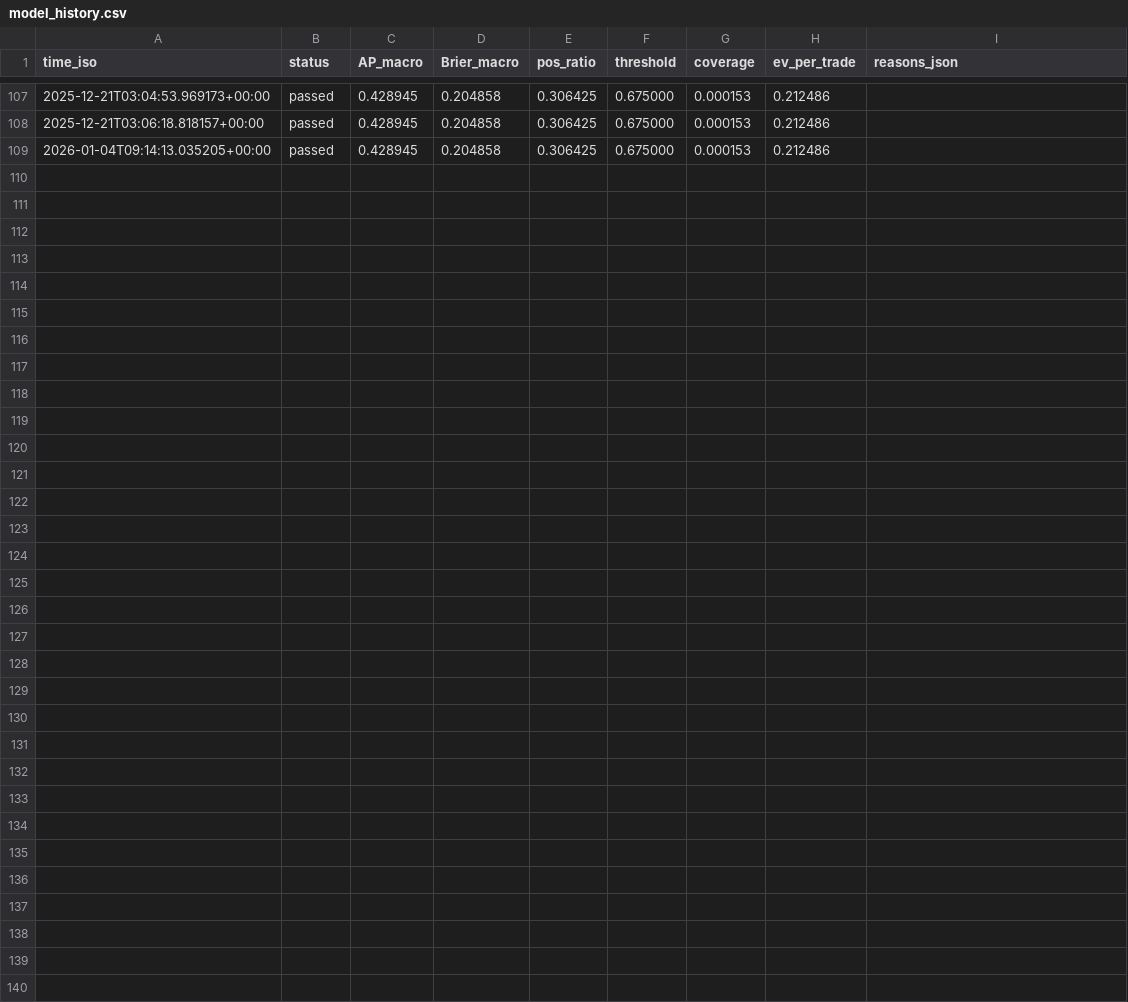
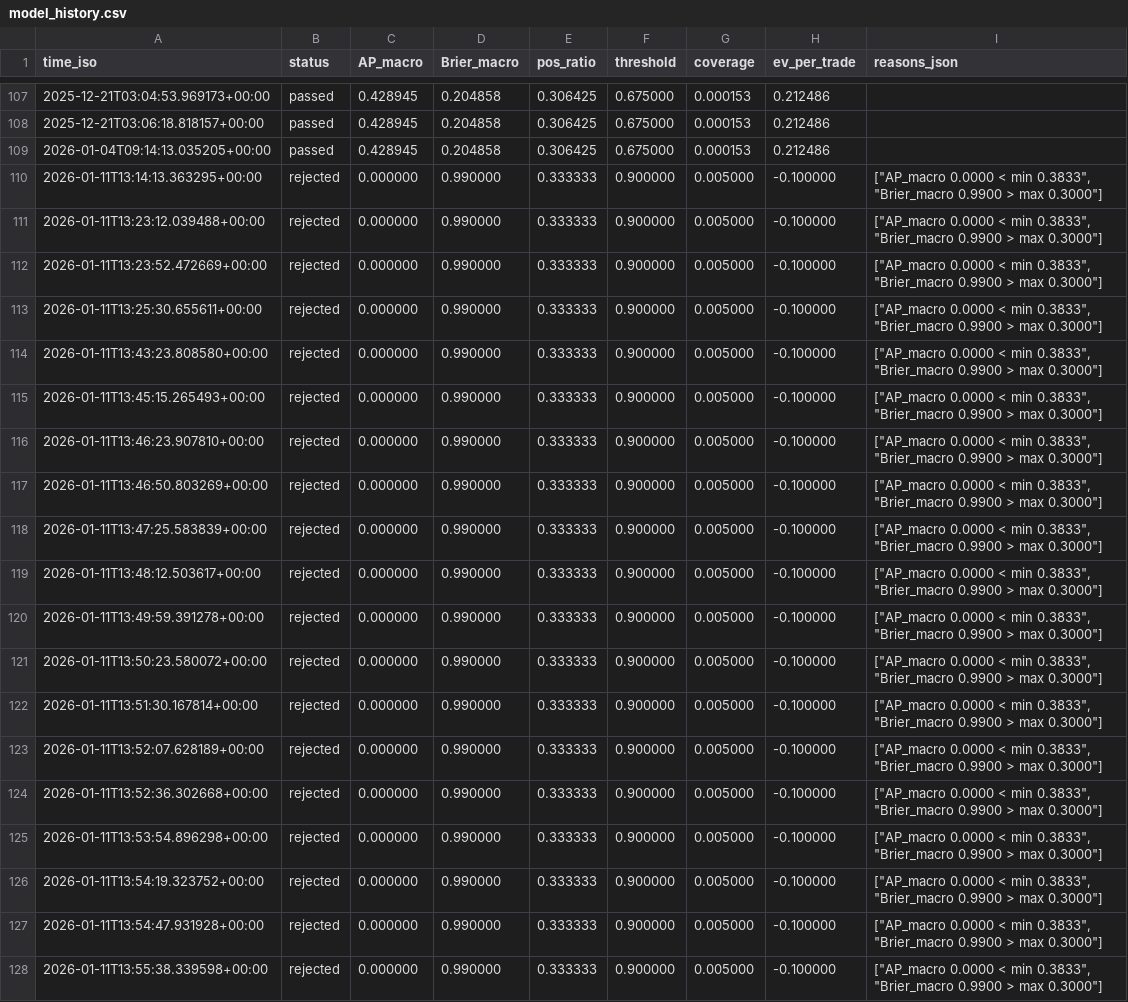
Before and after one commit to yuta0930/FX-Learning-Tools, a CSV file: reports/model_history.csv, drawn as a sheet; only a part is shown, gaps mark what is left out.

```diff
--- a/reports/model_history.csv
+++ b/reports/model_history.csv
@@ -109 +109,20 @@ time_iso,status,AP_macro,Brier_macro,pos_ratio,threshold,coverage,ev_per_trade,r
 2026-01-04T09:14:13.035205+00:00,passed,0.428945,0.204858,0.306425,0.675000,0.000153,0.212486,
+2026-01-11T13:14:13.363295+00:00,rejected,0.000000,0.990000,0.333333,0.900000,0.005000,-0.100000,"[""AP_macro 0.0000 < min 0.3833"", ""Brier_macro 0.9900 > max 0.3000""]"
+2026-01-11T13:23:12.039488+00:00,rejected,0.000000,0.990000,0.333333,0.900000,0.005000,-0.100000,"[""AP_macro 0.0000 < min 0.3833"", ""Brier_macro 0.9900 > max 0.3000""]"
+2026-01-11T13:23:52.472669+00:00,rejected,0.000000,0.990000,0.333333,0.900000,0.005000,-0.100000,"[""AP_macro 0.0000 < min 0.3833"", ""Brier_macro 0.9900 > max 0.3000""]"
+2026-01-11T13:25:30.655611+00:00,rejected,0.000000,0.990000,0.333333,0.900000,0.005000,-0.100000,"[""AP_macro 0.0000 < min 0.3833"", ""Brier_macro 0.9900 > max 0.3000""]"
+2026-01-11T13:43:23.808580+00:00,rejected,0.000000,0.990000,0.333333,0.900000,0.005000,-0.100000,"[""AP_macro 0.0000 < min 0.3833"", ""Brier_macro 0.9900 > max 0.3000""]"
+2026-01-11T13:45:15.265493+00:00,rejected,0.000000,0.990000,0.333333,0.900000,0.005000,-0.100000,"[""AP_macro 0.0000 < min 0.3833"", ""Brier_macro 0.9900 > max 0.3000""]"
+2026-01-11T13:46:23.907810+00:00,rejected,0.000000,0.990000,0.333333,0.900000,0.005000,-0.100000,"[""AP_macro 0.0000 < min 0.3833"", ""Brier_macro 0.9900 > max 0.3000""]"
+2026-01-11T13:46:50.803269+00:00,rejected,0.000000,0.990000,0.333333,0.900000,0.005000,-0.100000,"[""AP_macro 0.0000 < min 0.3833"", ""Brier_macro 0.9900 > max 0.3000""]"
+2026-01-11T13:47:25.583839+00:00,rejected,0.000000,0.990000,0.333333,0.900000,0.005000,-0.100000,"[""AP_macro 0.0000 < min 0.3833"", ""Brier_macro 0.9900 > max 0.3000""]"
+2026-01-11T13:48:12.503617+00:00,rejected,0.000000,0.990000,0.333333,0.900000,0.005000,-0.100000,"[""AP_macro 0.0000 < min 0.3833"", ""Brier_macro 0.9900 > max 0.3000""]"
+2026-01-11T13:49:59.391278+00:00,rejected,0.000000,0.990000,0.333333,0.900000,0.005000,-0.100000,"[""AP_macro 0.0000 < min 0.3833"", ""Brier_macro 0.9900 > max 0.3000""]"
+2026-01-11T13:50:23.580072+00:00,rejected,0.000000,0.990000,0.333333,0.900000,0.005000,-0.100000,"[""AP_macro 0.0000 < min 0.3833"", ""Brier_macro 0.9900 > max 0.3000""]"
+2026-01-11T13:51:30.167814+00:00,rejected,0.000000,0.990000,0.333333,0.900000,0.005000,-0.100000,"[""AP_macro 0.0000 < min 0.3833"", ""Brier_macro 0.9900 > max 0.3000""]"
+2026-01-11T13:52:07.628189+00:00,rejected,0.000000,0.990000,0.333333,0.900000,0.005000,-0.100000,"[""AP_macro 0.0000 < min 0.3833"", ""Brier_macro 0.9900 > max 0.3000""]"
+2026-01-11T13:52:36.302668+00:00,rejected,0.000000,0.990000,0.333333,0.900000,0.005000,-0.100000,"[""AP_macro 0.0000 < min 0.3833"", ""Brier_macro 0.9900 > max 0.3000""]"
+2026-01-11T13:53:54.896298+00:00,rejected,0.000000,0.990000,0.333333,0.900000,0.005000,-0.100000,"[""AP_macro 0.0000 < min 0.3833"", ""Brier_macro 0.9900 > max 0.3000""]"
+2026-01-11T13:54:19.323752+00:00,rejected,0.000000,0.990000,0.333333,0.900000,0.005000,-0.100000,"[""AP_macro 0.0000 < min 0.3833"", ""Brier_macro 0.9900 > max 0.3000""]"
+2026-01-11T13:54:47.931928+00:00,rejected,0.000000,0.990000,0.333333,0.900000,0.005000,-0.100000,"[""AP_macro 0.0000 < min 0.3833"", ""Brier_macro 0.9900 > max 0.3000""]"
+2026-01-11T13:55:38.339598+00:00,rejected,0.000000,0.990000,0.333333,0.900000,0.005000,-0.100000,"[""AP_macro 0.0000 < min 0.3833"", ""Brier_macro 0.9900 > max 0.3000""]"
```
Also changed, not shown: audit_break_neg.csv, audit_break_pos.csv, 37 other files.
